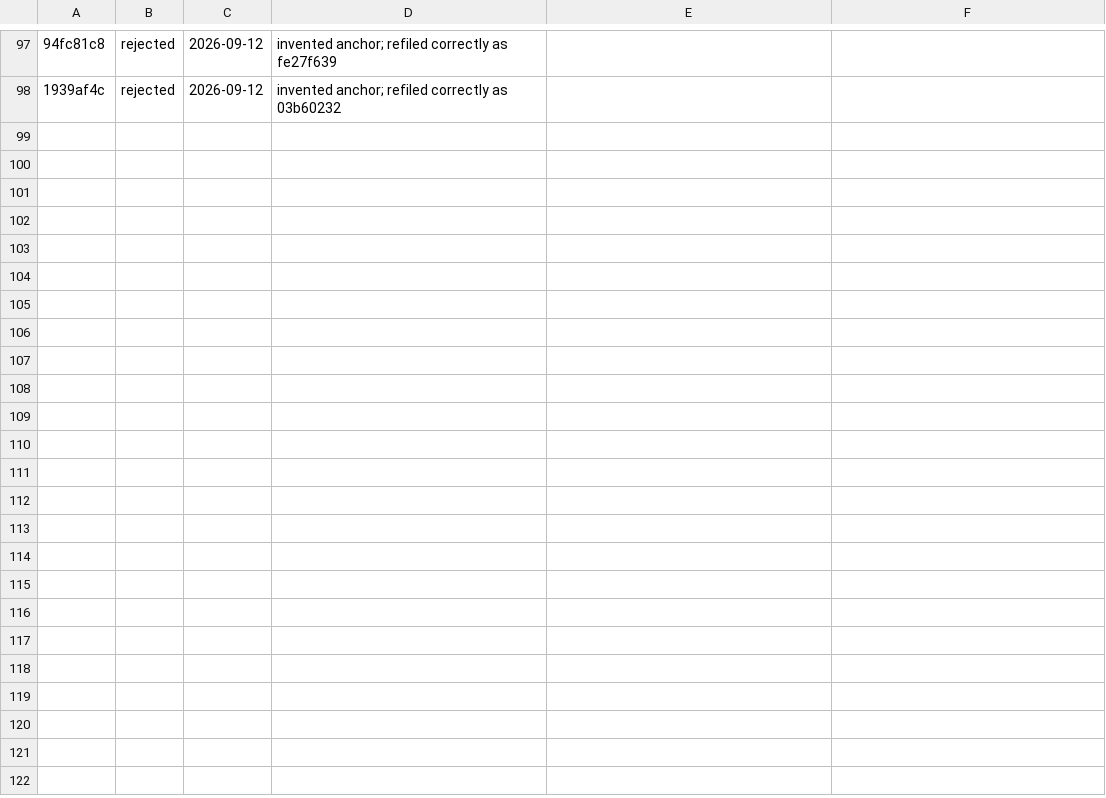
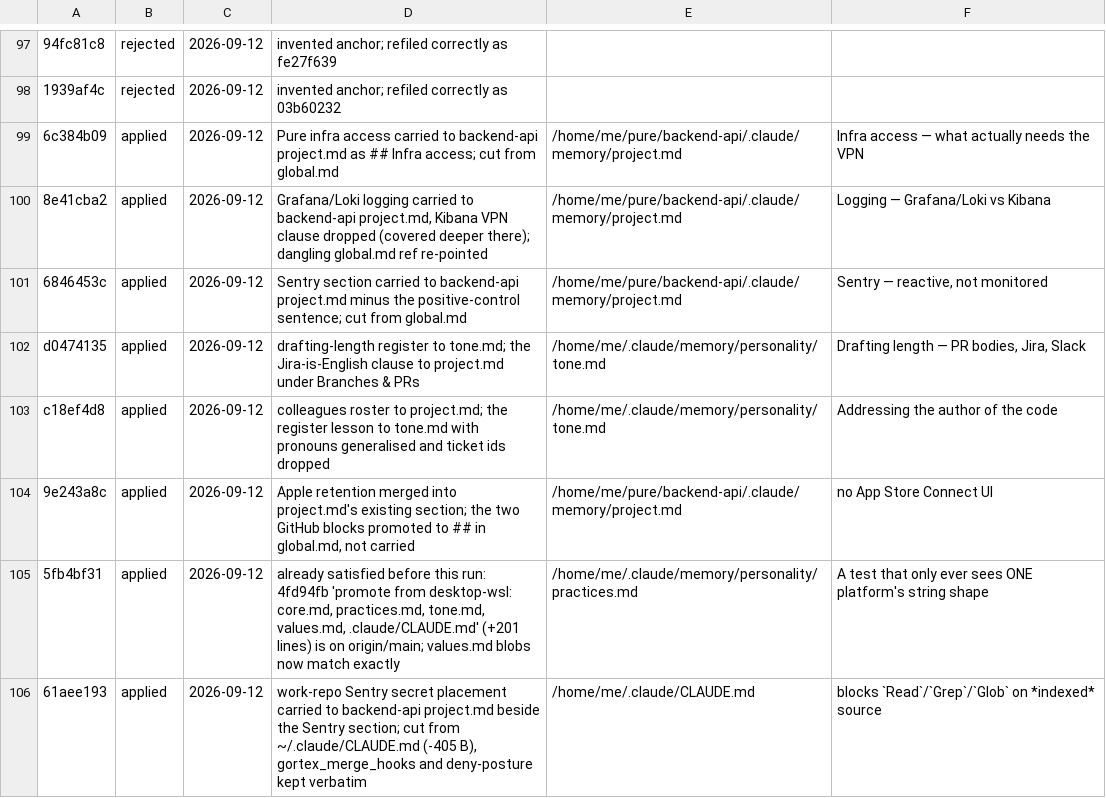
Before and after one commit to metheoryt/machines, a TSV file: docs/memory-consolidate/ledger.tsv, drawn as a sheet; only a part is shown, gaps mark what is left out; the diff names each change by its address in the sheet, - before the commit and + after, or states it on an @@ line.

```diff
--- a/docs/memory-consolidate/ledger.tsv
+++ b/docs/memory-consolidate/ledger.tsv
+row 99: 6c384b09 | applied | 2026-09-12 | Pure infra access carried to backend-api project.md as ## Infra access; cut from global.md | /home/me/pure/backend-api/.claude/memory/project.md | Infra access — what actually needs the VPN
+row 100: 8e41cba2 | applied | 2026-09-12 | Grafana/Loki logging carried to backend-api project.md, Kibana VPN clause dropped (covered deeper there); dangling global.md ref re-pointed | /home/me/pure/backend-api/.claude/memory/project.md | Logging — Grafana/Loki vs Kibana
+row 101: 6846453c | applied | 2026-09-12 | Sentry section carried to backend-api project.md minus the positive-control sentence; cut from global.md | /home/me/pure/backend-api/.claude/memory/project.md | Sentry — reactive, not monitored
+row 102: d0474135 | applied | 2026-09-12 | drafting-length register to tone.md; the Jira-is-English clause to project.md under Branches & PRs | /home/me/.claude/memory/personality/tone.md | Drafting length — PR bodies, Jira, Slack
+row 103: c18ef4d8 | applied | 2026-09-12 | colleagues roster to project.md; the register lesson to tone.md with pronouns generalised and ticket ids dropped | /home/me/.claude/memory/personality/tone.md | Addressing the author of the code
+row 104: 9e243a8c | applied | 2026-09-12 | Apple retention merged into project.md's existing section; the two GitHub blocks promoted to ## in global.md, not carried | /home/me/pure/backend-api/.claude/memory/project.md | no App Store Connect UI
+row 105: 5fb4bf31 | applied | 2026-09-12 | already satisfied before this run: 4fd94fb 'promote from desktop-wsl: core.md, practices.md, tone.md, values.md, .claude/CLAUDE.md' (+201 lines) is on origin/main; values.md blobs now match exactly | /home/me/.claude/memory/personality/practices.md | A test that only ever sees ONE platform's string shape
+row 106: 61aee193 | applied | 2026-09-12 | work-repo Sentry secret placement carried to backend-api project.md beside the Sentry section; cut from ~/.claude/CLAUDE.md (-405 B), gortex_merge_hooks and deny-posture kept verbatim | /home/me/.claude/CLAUDE.md | blocks `Read`/`Grep`/`Glob` on *indexed* source
```
Also changed, not shown: 1 other file.
